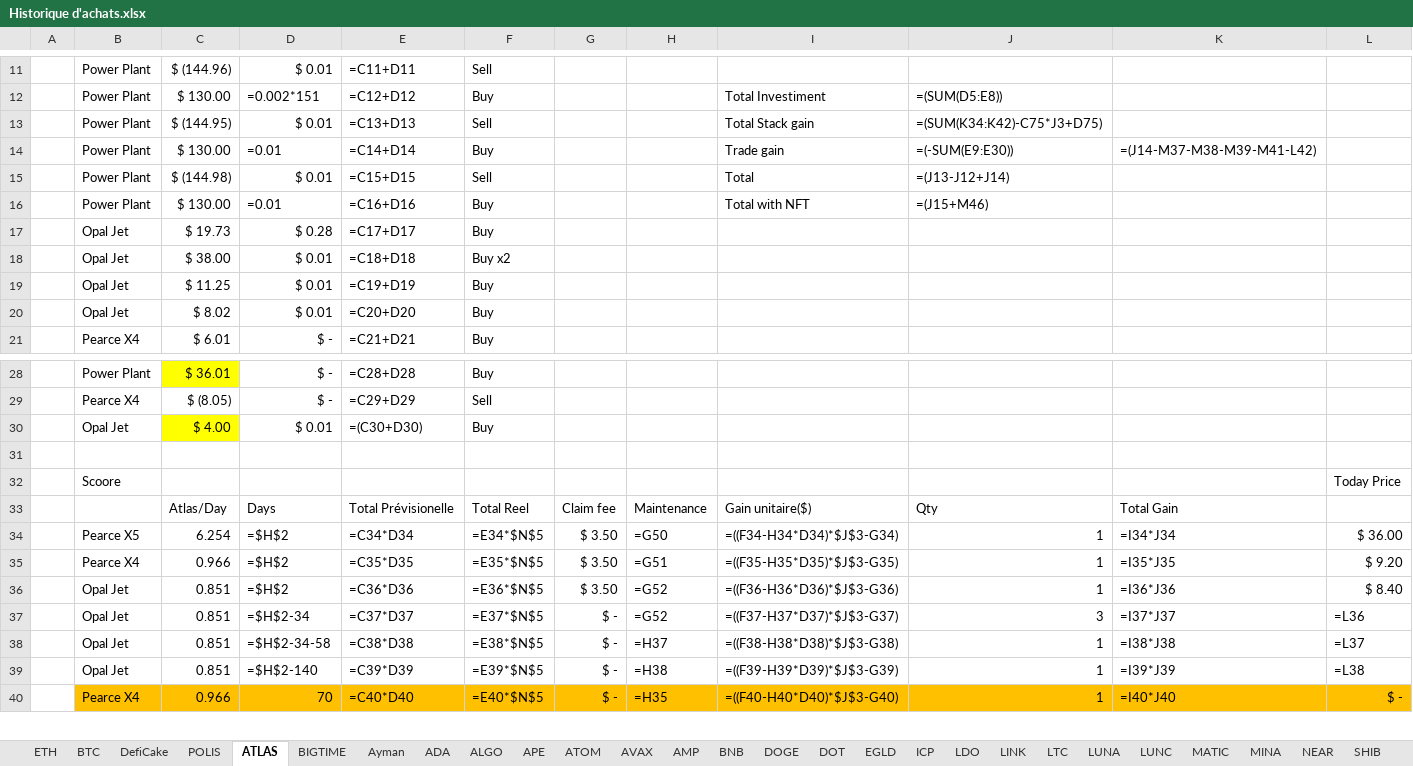
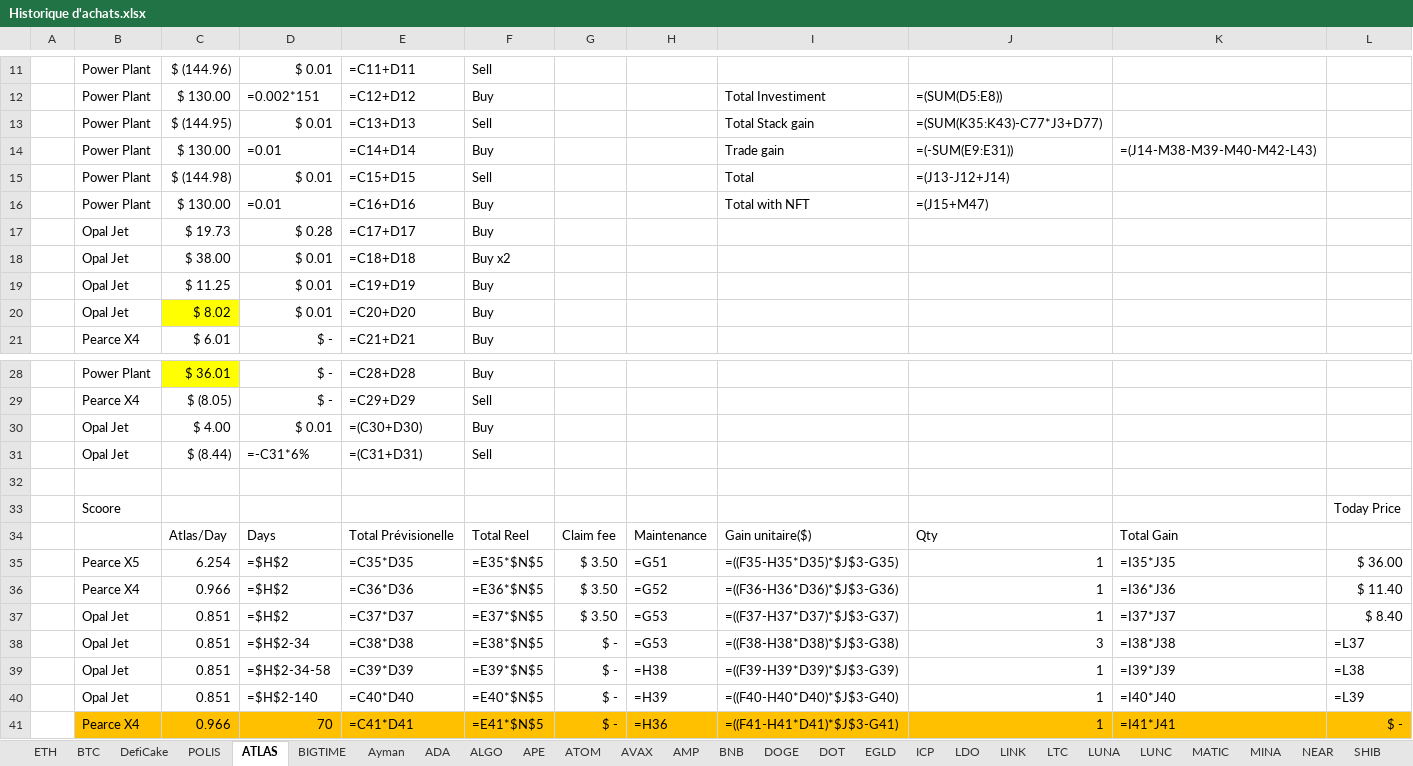
Before and after one commit to ElTiko94/CryptoDashboard, an Excel workbook: Data/Historique d'achats.xlsx, sheet ATLAS, drawn as a sheet; only a part is shown, gaps mark what is left out; values as stored, in another font and other column widths than the file's, no borders; formulas without a stored value are shown as written; conditional formats not drawn; removed rows and columns are numbered as before the commit, all else as after; rows hold the shown columns only; the diff covers the shown part only; the diff names each change by its address in the sheet, - before the commit and + after, or states it on an @@ line.

Commit message:
Update Excel files

```diff
--- a/Data/Historique d'achats.xlsx (sheet ATLAS)
+++ b/Data/Historique d'achats.xlsx (sheet ATLAS)
-J13: =(SUM(K34:K42)-C75*J3+D75)
+J13: =(SUM(K35:K43)-C77*J3+D77)
-J14: =(-SUM(E9:E30))
+J14: =(-SUM(E9:E31))
-K14: =(J14-M37-M38-M39-M41-L42)
+K14: =(J14-M38-M39-M40-M42-L43)
-J16: =(J15+M46)
+J16: =(J15+M47)
-C20 fill: none
+C20 fill: #FFFF00
-C30 fill: #FFFF00
+C30 fill: none
+row 31:  | Opal Jet | $ (8.44) | =-C31*6% | =(C31+D31) | Sell
-row 34:  | Pearce X5 | 6.254 | =$H$2 | =C34*D34 | =E34*$N$5 | $ 3.50 | =G50 | =((F34-H34*D34)*$J$3-G34) | 1 | =I34*J34 | $ 36.00
-B35: Pearce X4
+B35: Pearce X5
-C35: 0.966
+C35: 6.254
-L35: $ 9.20
+L35: $ 36.00
-B36: Opal Jet
+B36: Pearce X4
-C36: 0.851
+C36: 0.966
-L36: $ 8.40
+L36: $ 11.40
-D37: =$H$2-34
+D37: =$H$2
-G37: $ -
+G37: $ 3.50
-H37: =G52
+H37: =G53
-J37: 3
+J37: 1
-L37: =L36
+L37: $ 8.40
-D38: =$H$2-34-58
+D38: =$H$2-34
-H38: =H37
+H38: =G53
-J38: 1
+J38: 3
-D39: =$H$2-140
+D39: =$H$2-34-58
+row 40:  | Opal Jet | 0.851 | =$H$2-140 | =C40*D40 | =E40*$N$5 | $ - | =H39 | =((F40-H40*D40)*$J$3-G40) | 1 | =I40*J40 | =L39
-E41: =C40*D40
+E41: =C41*D41
-F41: =E40*$N$5
+F41: =E41*$N$5
-H41: =H35
+H41: =H36
-I41: =((F40-H40*D40)*$J$3-G40)
+I41: =((F41-H41*D41)*$J$3-G41)
-K41: =I40*J40
+K41: =I41*J41
```
Also changed, not shown: 1 added row, 40 edited cells and cell formats elsewhere in this sheet, sheet LUNC, sheet LUNA, sheet SHIB, sheet DOT, sheet SOL, sheet BIGTIME, 21 more sheets, charts or pictures, Data/Vision General.xlsx.
